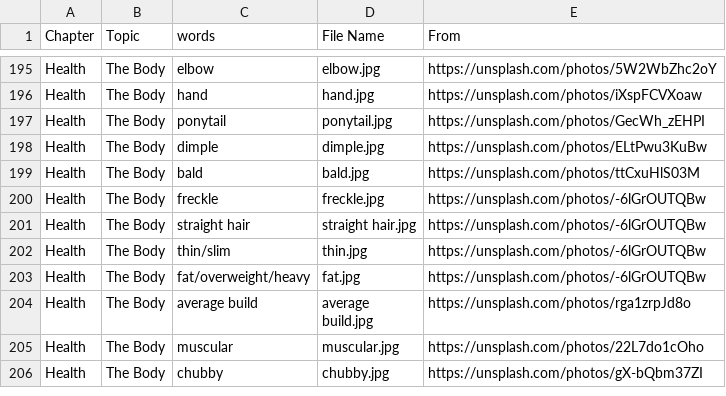
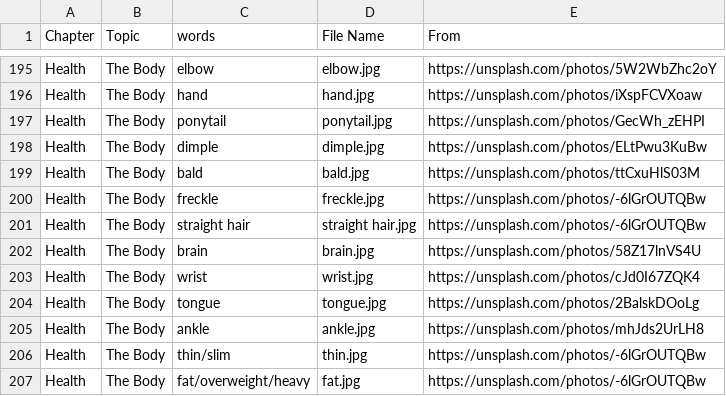
Before and after one commit to HDCodePractice/EnglishHelper, a CSV file: res/picture.csv, drawn as a sheet; only a part is shown, gaps mark what is left out; the shorter side is filled out with more unchanged rows.

```diff
--- a/res/picture.csv
+++ b/res/picture.csv
@@ -201,2 +201,6 @@ Health,The Body,freckle,freckle.jpg,https://unsplash.com/photos/-6lGrOUTQBw
 Health,The Body,straight hair,straight hair.jpg,https://unsplash.com/photos/-6lGrOUTQBw
+Health,The Body,brain,brain.jpg,https://unsplash.com/photos/58Z17lnVS4U
+Health,The Body,wrist,wrist.jpg,https://unsplash.com/photos/cJd0I67ZQK4
+Health,The Body,tongue,tongue.jpg,https://unsplash.com/photos/2BalskDOoLg
+Health,The Body,ankle,ankle.jpg,https://unsplash.com/photos/mhJds2UrLH8
 Health,The Body,thin/slim,thin.jpg,https://unsplash.com/photos/-6lGrOUTQBw
```
Also changed, not shown: 5 other files.
